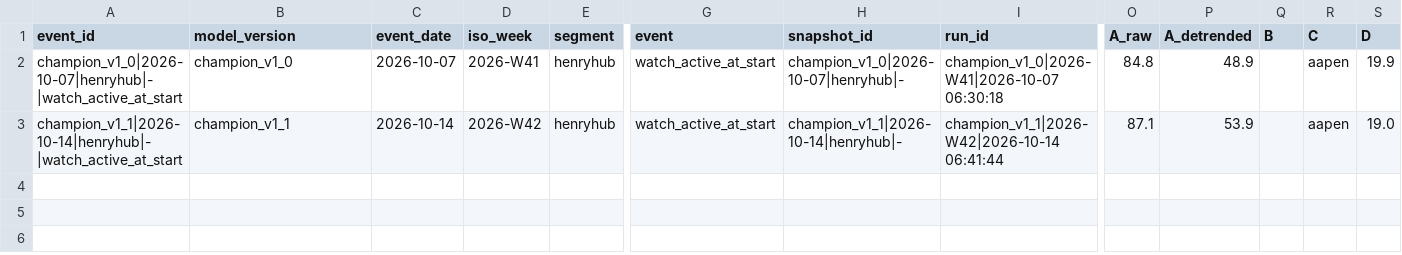
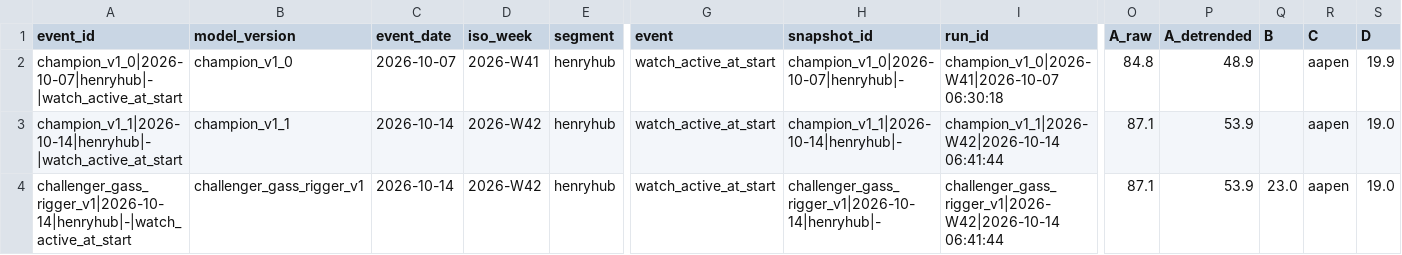
Before and after one commit to frdmid/syklusbordet-data, a CSV file: shadow/shadow_events.csv, drawn as a sheet; only a part is shown, gaps mark what is left out; rows hold the shown columns only; the diff names each change by its address in the sheet, - before the commit and + after, or states it on an @@ line.

```diff
--- a/shadow/shadow_events.csv
+++ b/shadow/shadow_events.csv
+row 4: challenger_gass_rigger_v1|2026-10-14|henryhub|-|watch_active_at_start | challenger_gass_rigger_v1 | 2026-10-14 | 2026-W42 | henryhub | watch_active_at_start | challenger_gass_rigger_v1|2026-10-14|henryhub|- | challenger_gass_rigger_v1|2026-W42|2026-10-14 06:41:44 | 87.1 | 53.9 | 23.0 | aapen | 19.0
```
